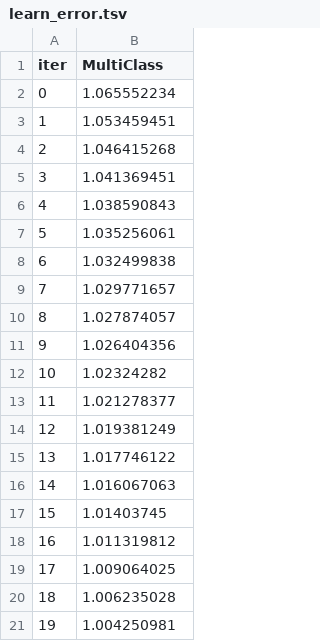
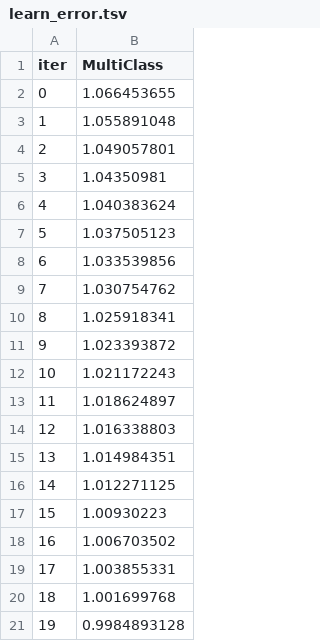
Before and after one commit to geporys/diploma, a TSV file: catboost_info/learn_error.tsv, drawn as a sheet.

```diff
--- a/catboost_info/learn_error.tsv
+++ b/catboost_info/learn_error.tsv
@@ -1,21 +1,21 @@
 iter	MultiClass
-0	1.065552234
-1	1.053459451
-2	1.046415268
-3	1.041369451
-4	1.038590843
-5	1.035256061
-6	1.032499838
-7	1.029771657
-8	1.027874057
-9	1.026404356
-10	1.02324282
-11	1.021278377
-12	1.019381249
-13	1.017746122
-14	1.016067063
-15	1.01403745
-16	1.011319812
-17	1.009064025
-18	1.006235028
-19	1.004250981
+0	1.066453655
+1	1.055891048
+2	1.049057801
+3	1.04350981
+4	1.040383624
+5	1.037505123
+6	1.033539856
+7	1.030754762
+8	1.025918341
+9	1.023393872
+10	1.021172243
+11	1.018624897
+12	1.016338803
+13	1.014984351
+14	1.012271125
+15	1.00930223
+16	1.006703502
+17	1.003855331
+18	1.001699768
+19	0.9984893128
```
Also changed, not shown: catboost_info/time_left.tsv, 29 other files.
